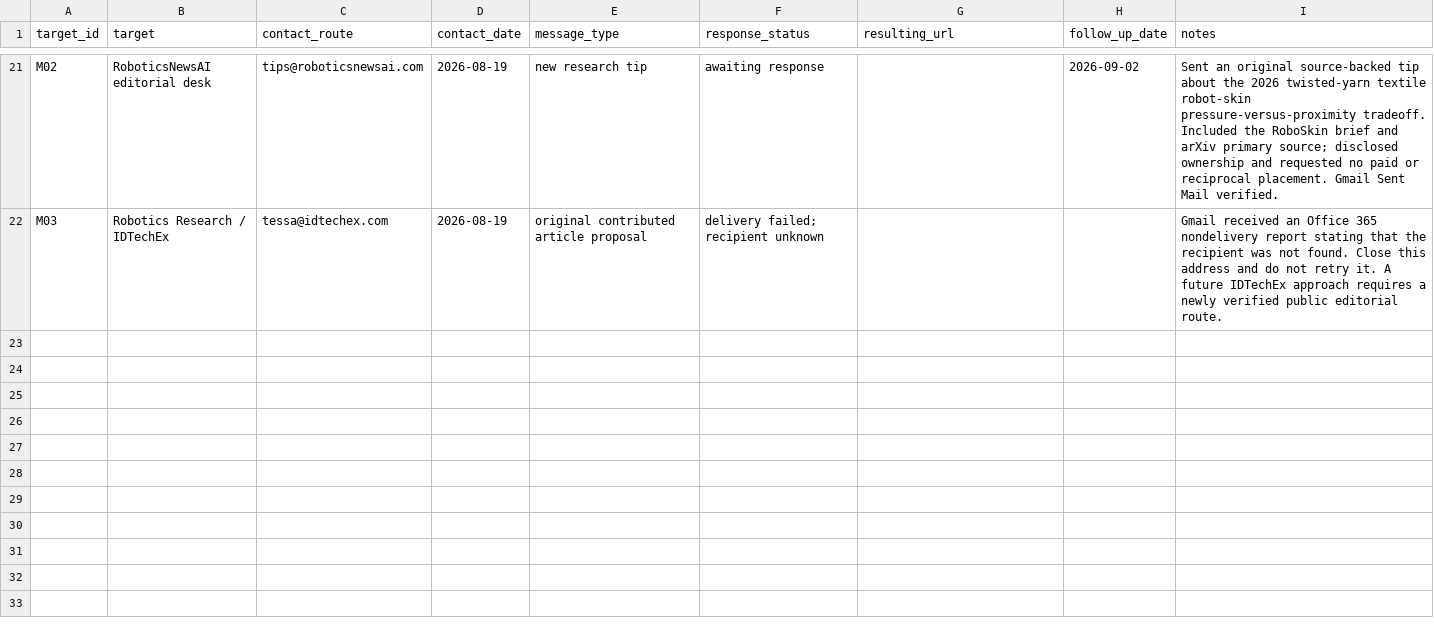
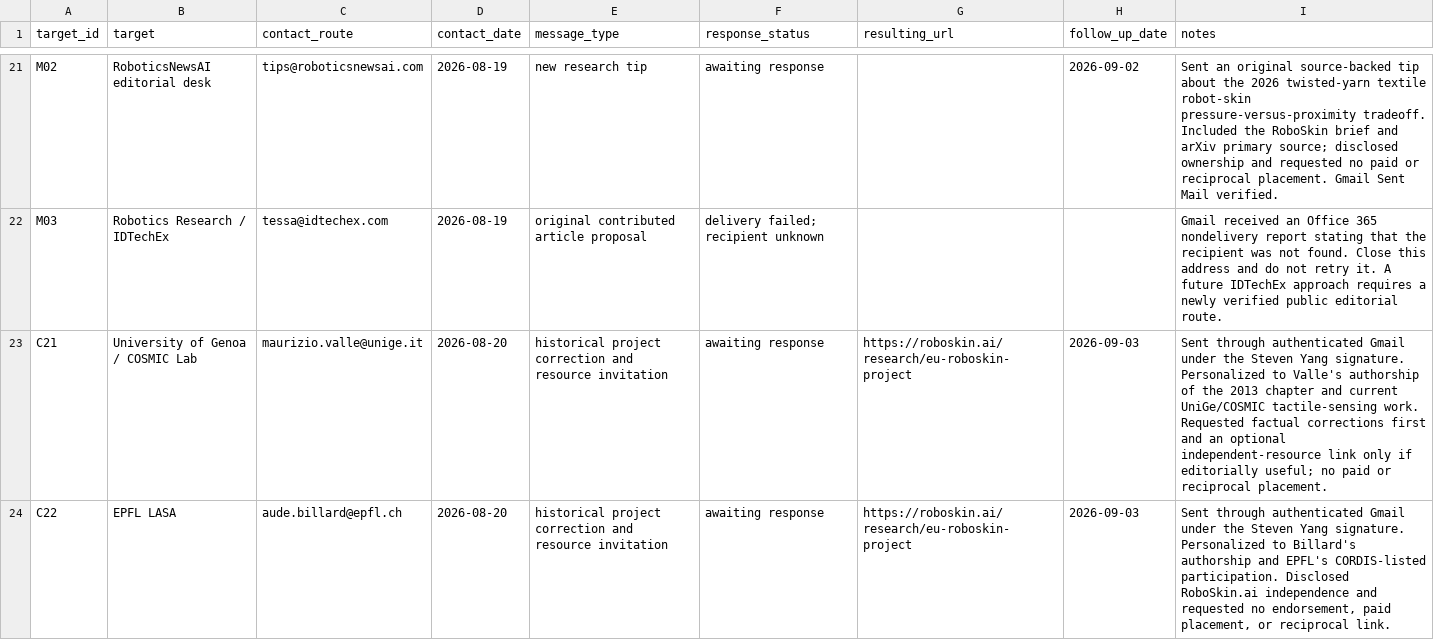
Before and after one commit to 156631890/roboskin.ai, a CSV file: docs/seo/outreach/outreach-log.csv, drawn as a sheet; only a part is shown, gaps mark what is left out; the diff covers the shown part only; the diff names each change by its address in the sheet, - before the commit and + after, or states it on an @@ line.

Commit message:
docs: record historical project outreach

```diff
--- a/docs/seo/outreach/outreach-log.csv
+++ b/docs/seo/outreach/outreach-log.csv
+row 23: C21 | University of Genoa / COSMIC Lab | maurizio.valle@unige.it | 2026-08-20 | historical project correction and resource invitation | awaiting response | https://roboskin.ai/research/eu-roboskin-project | 2026-09-03 | Sent through authenticated Gmail under the Steven Yang signature. Personalized to Valle's authorship of the 2013 chapter and current UniGe/COSMIC tactile-sensing work. Requested factual corrections first and an optional independent-resource link only if editorially useful; no paid or reciprocal placement.
+row 24: C22 | EPFL LASA | aude.billard@epfl.ch | 2026-08-20 | historical project correction and resource invitation | awaiting response | https://roboskin.ai/research/eu-roboskin-project | 2026-09-03 | Sent through authenticated Gmail under the Steven Yang signature. Personalized to Billard's authorship and EPFL's CORDIS-listed participation. Disclosed RoboSkin.ai independence and requested no endorsement, paid placement, or reciprocal link.
```
Also changed, not shown: 1 added row elsewhere in this file.
